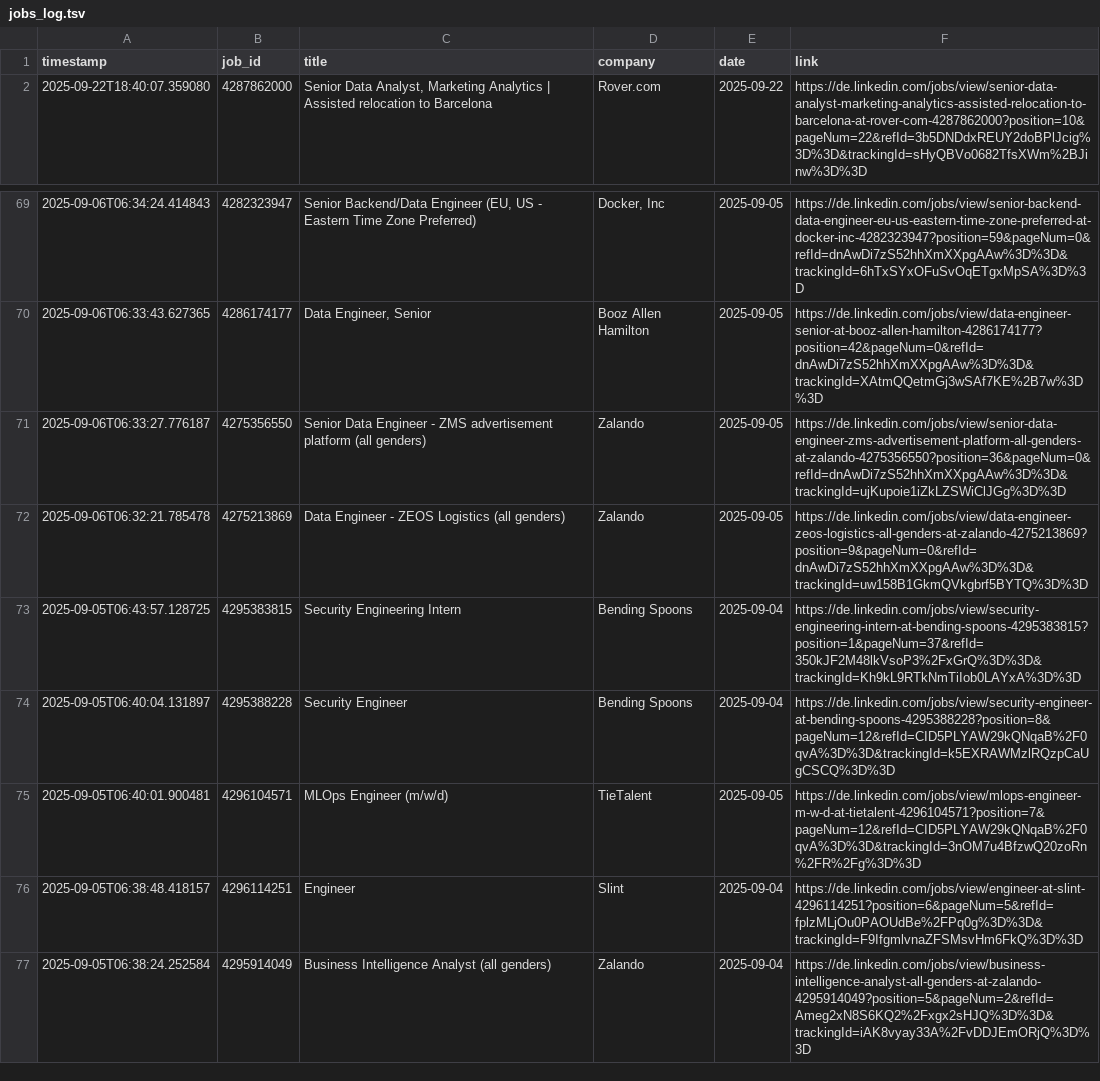
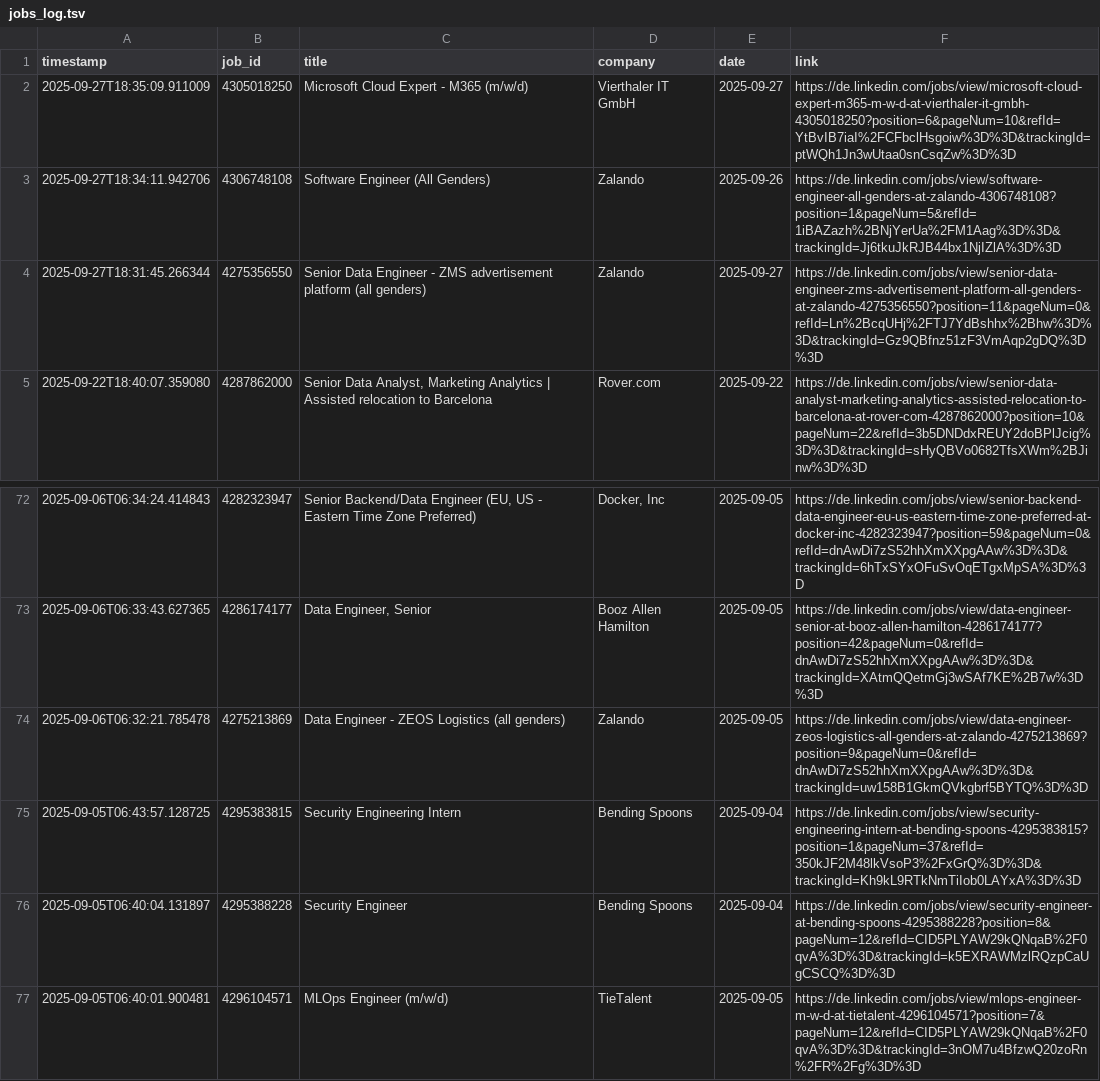
Before and after one commit to mugundanaswin/Data_Engineering, a TSV file: webscrapping_projects/scheduled/outputs/jobs_log.tsv, drawn as a sheet; only a part is shown, gaps mark what is left out; the shorter side is filled out with more unchanged rows; removed rows and columns are numbered as before the commit, all else as after; the diff names each change by its address in the sheet, - before the commit and + after, or states it on an @@ line.

```diff
--- a/webscrapping_projects/scheduled/outputs/jobs_log.tsv
+++ b/webscrapping_projects/scheduled/outputs/jobs_log.tsv
+row 2: 2025-09-27T18:35:09.911009 | 4305018250 | Microsoft Cloud Expert - M365 (m/w/d) | Vierthaler IT GmbH | 2025-09-27 | https://de.linkedin.com/jobs/view/microsoft-cloud-expert-m365-m-w-d-at-vierthaler-it-gmbh-4305018250?position=6&pageNum=10&refId=YtBvIB7iaI%2FCFbclHsgoiw%3D%3D&trackingId=ptWQh1Jn3wUtaa0snCsqZw%3D%3D
+row 3: 2025-09-27T18:34:11.942706 | 4306748108 | Software Engineer (All Genders) | Zalando | 2025-09-26 | https://de.linkedin.com/jobs/view/software-engineer-all-genders-at-zalando-4306748108?position=1&pageNum=5&refId=1iBAZazh%2BNjYerUa%2FM1Aag%3D%3D&trackingId=Jj6tkuJkRJB44bx1NjIZlA%3D%3D
+row 4: 2025-09-27T18:31:45.266344 | 4275356550 | Senior Data Engineer - ZMS advertisement platform (all genders) | Zalando | 2025-09-27 | https://de.linkedin.com/jobs/view/senior-data-engineer-zms-advertisement-platform-all-genders-at-zalando-4275356550?position=11&pageNum=0&refId=Ln%2BcqUHj%2FTJ7YdBshhx%2Bhw%3D%3D&trackingId=Gz9QBfnz51zF3VmAqp2gDQ%3D%3D
-row 71: 2025-09-06T06:33:27.776187 | 4275356550 | Senior Data Engineer - ZMS advertisement platform (all genders) | Zalando | 2025-09-05 | https://de.linkedin.com/jobs/view/senior-data-engineer-zms-advertisement-platform-all-genders-at-zalando-4275356550?position=36&pageNum=0&refId=dnAwDi7zS52hhXmXXpgAAw%3D%3D&trackingId=ujKupoie1iZkLZSWiClJGg%3D%3D
```
